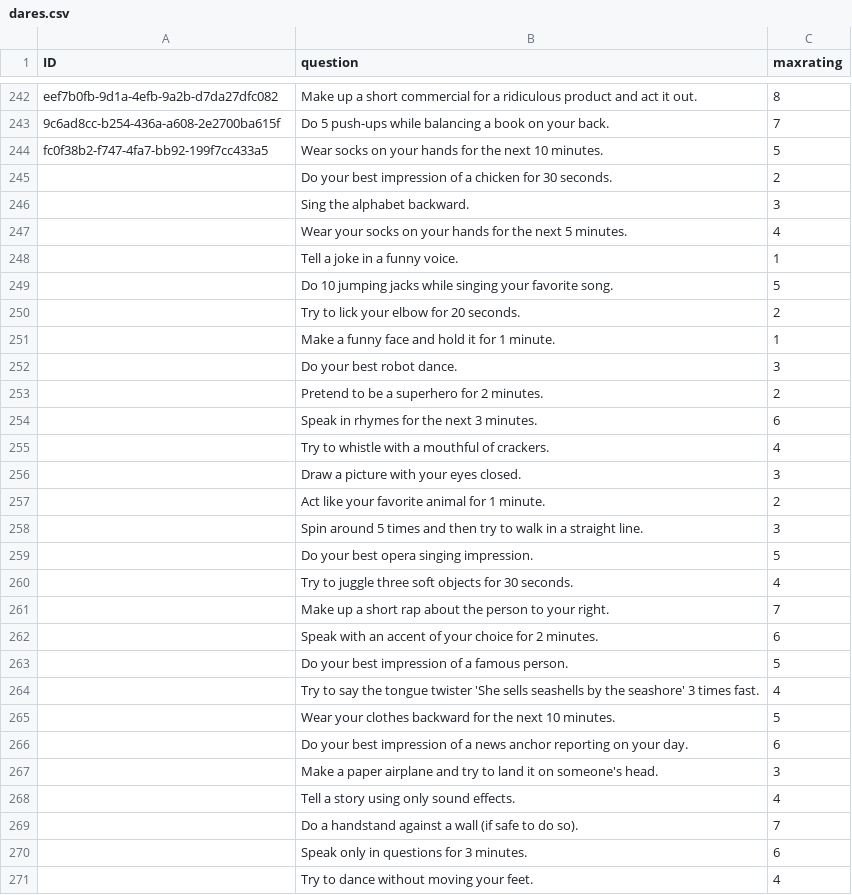
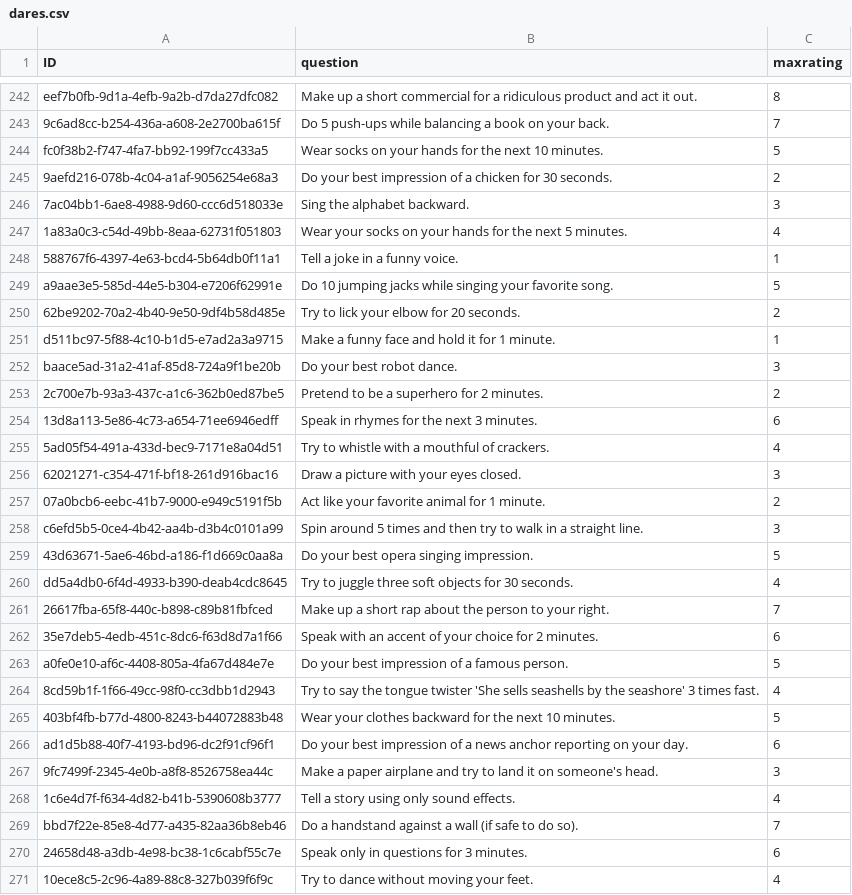
Before and after one commit to The-Orange-Squad/toad, a CSV file: dares.csv, drawn as a sheet; only a part is shown, gaps mark what is left out; the diff covers the shown part only.

Commit message:
Generate IDs

```diff
--- a/dares.csv
+++ b/dares.csv
@@ -244,28 +244,28 @@ eef7b0fb-9d1a-4efb-9a2b-d7da27dfc082,Make up a short commercial for a ridiculous
 fc0f38b2-f747-4fa7-bb92-199f7cc433a5,Wear socks on your hands for the next 10 minutes.,5
-,"Do your best impression of a chicken for 30 seconds.",2
-,"Sing the alphabet backward.",3
-,"Wear your socks on your hands for the next 5 minutes.",4
-,"Tell a joke in a funny voice.",1
-,"Do 10 jumping jacks while singing your favorite song.",5
-,"Try to lick your elbow for 20 seconds.",2
-,"Make a funny face and hold it for 1 minute.",1
-,"Do your best robot dance.",3
-,"Pretend to be a superhero for 2 minutes.",2
-,"Speak in rhymes for the next 3 minutes.",6
-,"Try to whistle with a mouthful of crackers.",4
-,"Draw a picture with your eyes closed.",3
-,"Act like your favorite animal for 1 minute.",2
-,"Spin around 5 times and then try to walk in a straight line.",3
-,"Do your best opera singing impression.",5
-,"Try to juggle three soft objects for 30 seconds.",4
-,"Make up a short rap about the person to your right.",7
-,"Speak with an accent of your choice for 2 minutes.",6
-,"Do your best impression of a famous person.",5
-,"Try to say the tongue twister 'She sells seashells by the seashore' 3 times fast.",4
-,"Wear your clothes backward for the next 10 minutes.",5
-,"Do your best impression of a news anchor reporting on your day.",6
-,"Make a paper airplane and try to land it on someone's head.",3
-,"Tell a story using only sound effects.",4
-,"Do a handstand against a wall (if safe to do so).",7
-,"Speak only in questions for 3 minutes.",6
-,"Try to dance without moving your feet.",4
+9aefd216-078b-4c04-a1af-9056254e68a3,Do your best impression of a chicken for 30 seconds.,2
+7ac04bb1-6ae8-4988-9d60-ccc6d518033e,Sing the alphabet backward.,3
+1a83a0c3-c54d-49bb-8eaa-62731f051803,Wear your socks on your hands for the next 5 minutes.,4
+588767f6-4397-4e63-bcd4-5b64db0f11a1,Tell a joke in a funny voice.,1
+a9aae3e5-585d-44e5-b304-e7206f62991e,Do 10 jumping jacks while singing your favorite song.,5
+62be9202-70a2-4b40-9e50-9df4b58d485e,Try to lick your elbow for 20 seconds.,2
+d511bc97-5f88-4c10-b1d5-e7ad2a3a9715,Make a funny face and hold it for 1 minute.,1
+baace5ad-31a2-41af-85d8-724a9f1be20b,Do your best robot dance.,3
+2c700e7b-93a3-437c-a1c6-362b0ed87be5,Pretend to be a superhero for 2 minutes.,2
+13d8a113-5e86-4c73-a654-71ee6946edff,Speak in rhymes for the next 3 minutes.,6
+5ad05f54-491a-433d-bec9-7171e8a04d51,Try to whistle with a mouthful of crackers.,4
+62021271-c354-471f-bf18-261d916bac16,Draw a picture with your eyes closed.,3
+07a0bcb6-eebc-41b7-9000-e949c5191f5b,Act like your favorite animal for 1 minute.,2
+c6efd5b5-0ce4-4b42-aa4b-d3b4c0101a99,Spin around 5 times and then try to walk in a straight line.,3
+43d63671-5ae6-46bd-a186-f1d669c0aa8a,Do your best opera singing impression.,5
+dd5a4db0-6f4d-4933-b390-deab4cdc8645,Try to juggle three soft objects for 30 seconds.,4
+26617fba-65f8-440c-b898-c89b81fbfced,Make up a short rap about the person to your right.,7
+35e7deb5-4edb-451c-8dc6-f63d8d7a1f66,Speak with an accent of your choice for 2 minutes.,6
+a0fe0e10-af6c-4408-805a-4fa67d484e7e,Do your best impression of a famous person.,5
+8cd59b1f-1f66-49cc-98f0-cc3dbb1d2943,Try to say the tongue twister 'She sells seashells by the seashore' 3 times fast.,4
+403bf4fb-b77d-4800-8243-b44072883b48,Wear your clothes backward for the next 10 minutes.,5
+ad1d5b88-40f7-4193-bd96-dc2f91cf96f1,Do your best impression of a news anchor reporting on your day.,6
+9fc7499f-2345-4e0b-a8f8-8526758ea44c,Make a paper airplane and try to land it on someone's head.,3
+1c6e4d7f-f634-4d82-b41b-5390608b3777,Tell a story using only sound effects.,4
+bbd7f22e-85e8-4d77-a435-82aa36b8eb46,Do a handstand against a wall (if safe to do so).,7
+24658d48-a3db-4e98-bc38-1c6cabf55c7e,Speak only in questions for 3 minutes.,6
+10ece8c5-2c96-4a89-88c8-327b039f6f9c,Try to dance without moving your feet.,4
```
Also changed, not shown: 120 edited cells elsewhere in this file.
